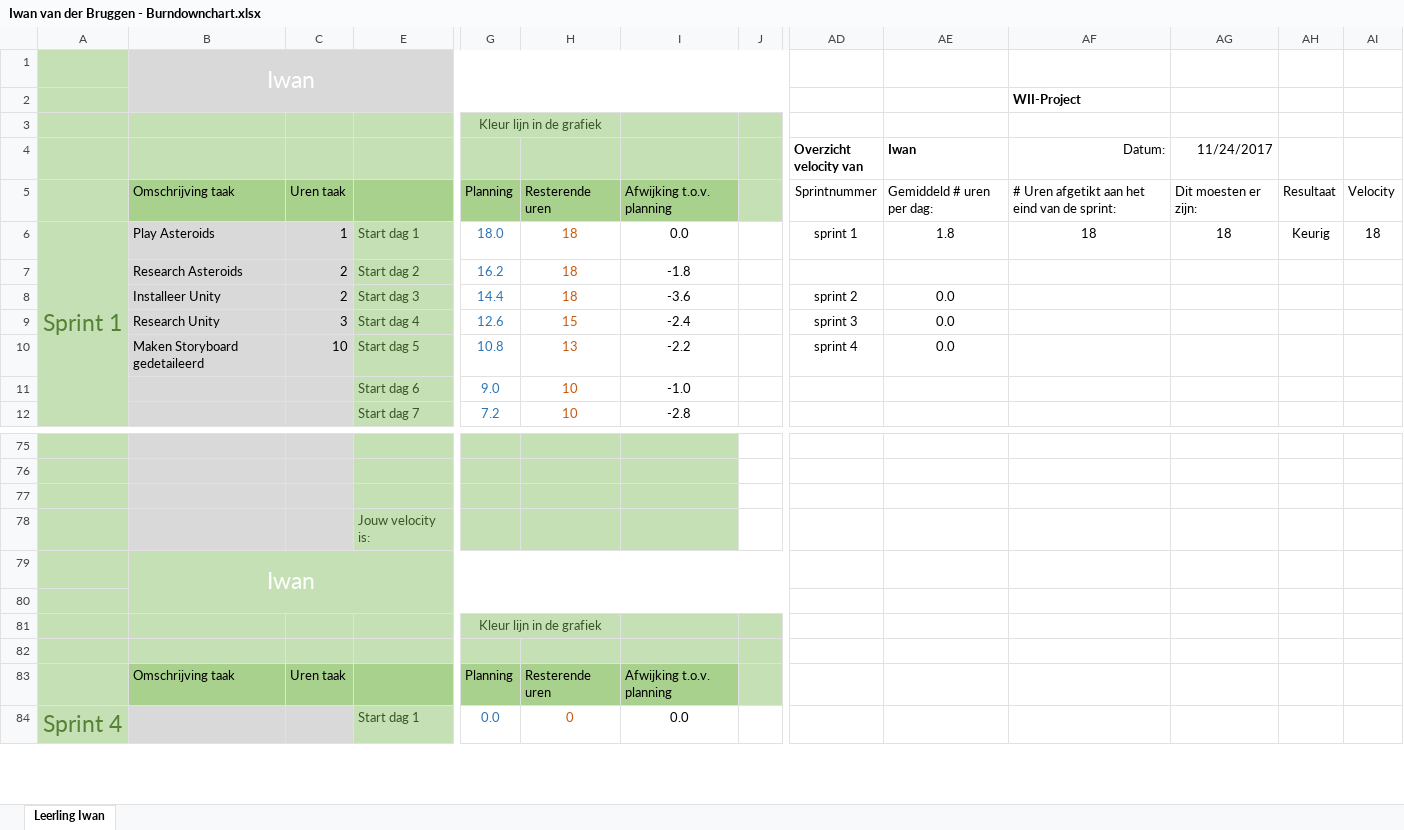
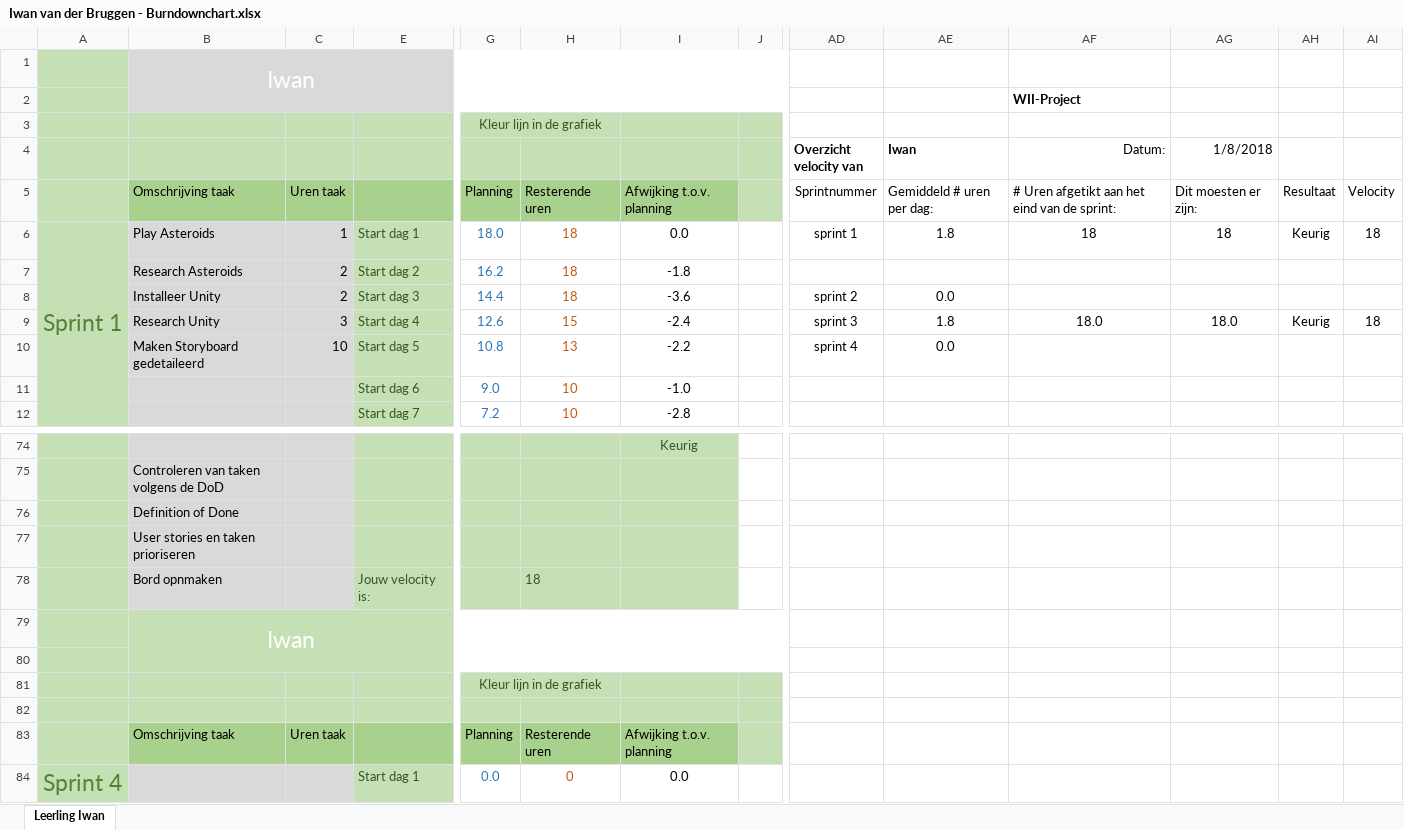
Before and after one commit to TeamAsteroids/Asteroids, an Excel workbook: Documentatie/Persoonlijke Burndowncharts/Iwan van der Bruggen - Burndownchart.xlsx, sheet Leerling Iwan, drawn as a sheet; only a part is shown, gaps mark what is left out; values as stored, in another font and other column widths than the file's, no borders; charts and pictures and conditional formats not drawn; removed rows and columns are numbered as before the commit, all else as after; rows hold the shown columns only; the diff covers the shown part only; the diff names each change by its address in the sheet, - before the commit and + after, or states it on an @@ line.

Commit message:
DOC: Updated DoD for Sprint 4
DOC: Updated DoD for Sprint 4, and personal Burndown Chart Iwan vd B

```diff
--- a/Documentatie/Persoonlijke Burndowncharts/Iwan van der Bruggen - Burndownchart.xlsx (sheet Leerling Iwan)
+++ b/Documentatie/Persoonlijke Burndowncharts/Iwan van der Bruggen - Burndownchart.xlsx (sheet Leerling Iwan)
-AG4: 11/24/2017
+AG4: 1/8/2018
-AE9 (Iwan): 0.0
+AE9 (Iwan): 1.8
-AF9 (Datum:): (empty)
+AF9 (Datum:): 18.0
-AG9 (1/8/2018): (empty)
+AG9 (1/8/2018): 18.0
-AH9: (empty)
+AH9: Keurig
-AI9: (empty)
+AI9: 18
-I74: (empty)
+I74: Keurig
-B75: (empty)
+B75: Controleren van taken volgens de DoD
-B76: (empty)
+B76: Definition of Done
-row 78:  |  |  | Jouw velocity is:
+row 77:  | User stories en taken prioriseren
+row 78:  | Bord opnmaken |  | Jouw velocity is: |  | 18
```
Also changed, not shown: 10 added rows, 11 removed rows, 10 edited cells, cell formats and merged cells elsewhere in this sheet, charts or pictures, 1 other file.
